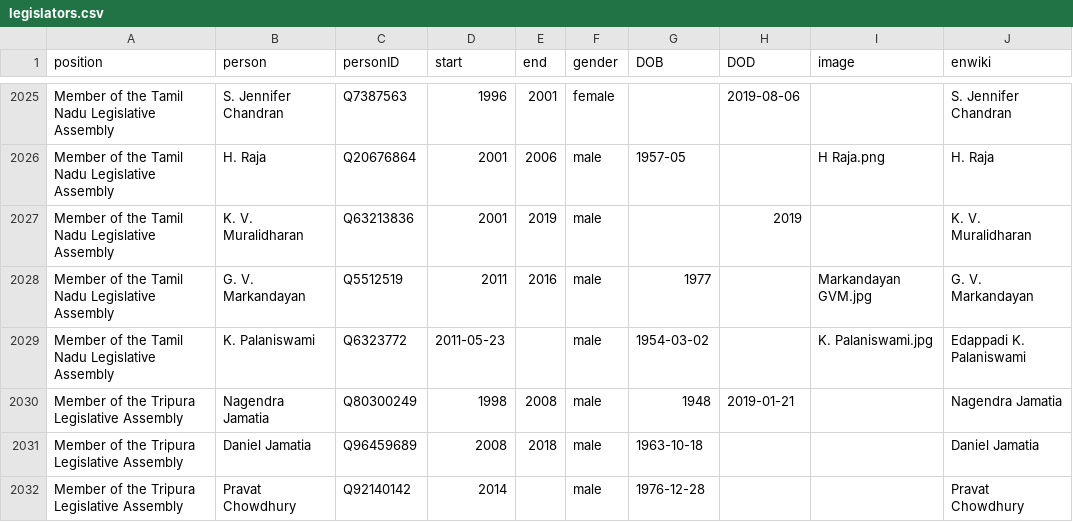
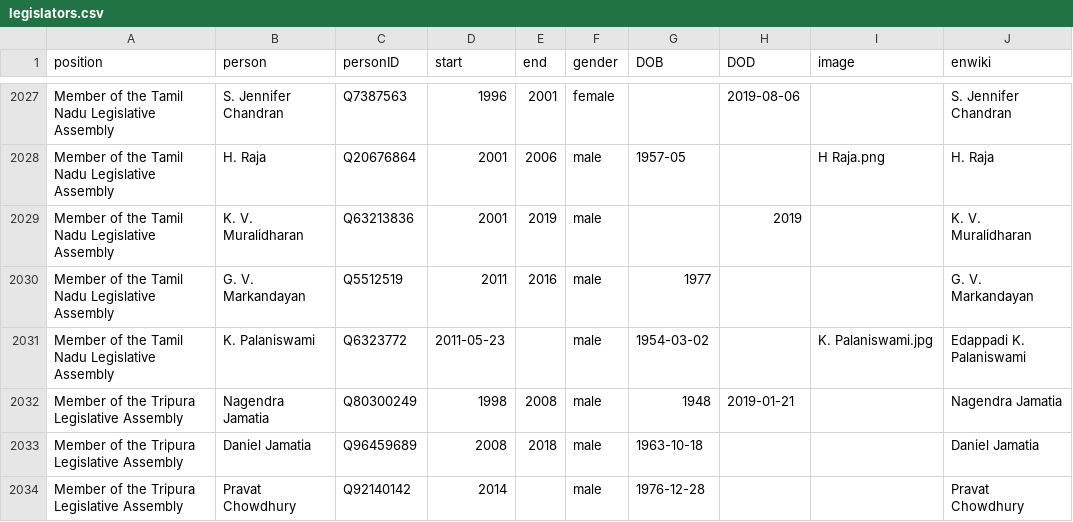
Before and after one commit to every-politician-scrapers/india-ministers, a CSV file: html/legislators.csv, drawn as a sheet; only a part is shown, gaps mark what is left out; the diff covers the shown part only.

```diff
--- a/html/legislators.csv
+++ b/html/legislators.csv
@@ -2027,3 +2029,3 @@ Member of the Tamil Nadu Legislative Assembly,H. Raja,Q20676864,2001,2006,male,1
 Member of the Tamil Nadu Legislative Assembly,K. V. Muralidharan,Q63213836,2001,2019,male,,2019,,K. V. Muralidharan
-Member of the Tamil Nadu Legislative Assembly,G. V. Markandayan,Q5512519,2011,2016,male,1977,,Markandayan GVM.jpg,G. V. Markandayan
+Member of the Tamil Nadu Legislative Assembly,G. V. Markandayan,Q5512519,2011,2016,male,1977,,,G. V. Markandayan
 Member of the Tamil Nadu Legislative Assembly,K. Palaniswami,Q6323772,2011-05-23,,male,1954-03-02,,K. Palaniswami.jpg,Edappadi K. Palaniswami
```
Also changed, not shown: 3 added rows and 6 edited cells elsewhere in this file, html/current.csv, html/holders21.csv, 1 other file.
